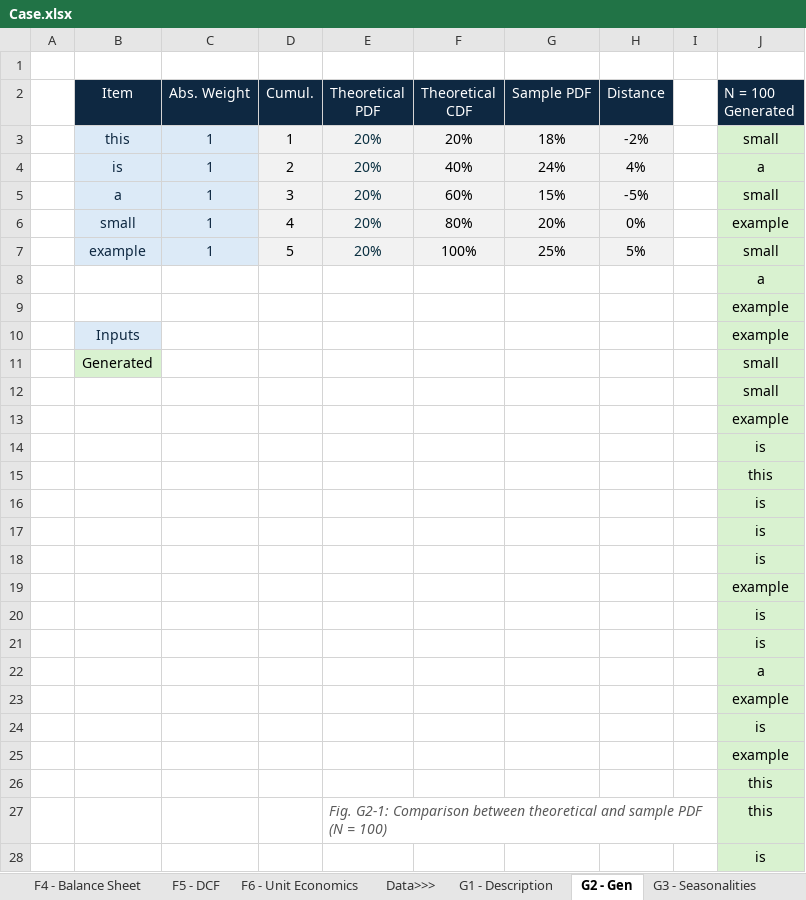
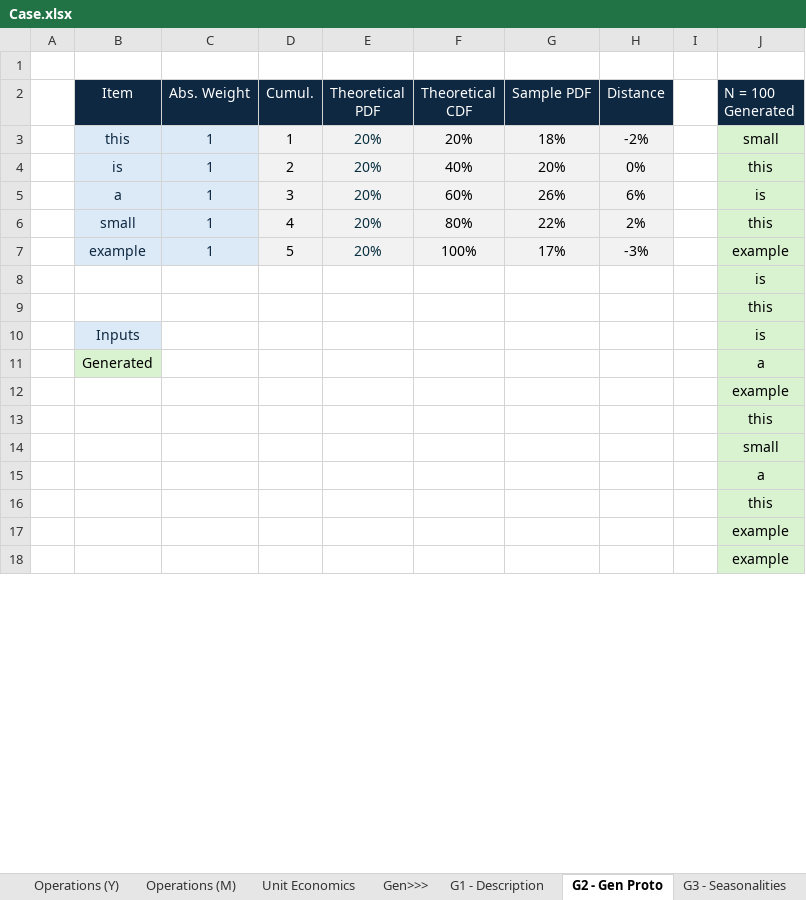
Before and after one commit to julianhilgemann/casestudy, an Excel workbook: Case.xlsx, sheet G2 - Gen Proto, drawn as a sheet; only a part is shown; the shorter side is filled out with more unchanged rows; values as stored, in another font and other column widths than the file's, no borders; charts and pictures not drawn; removed rows and columns are numbered as before the commit, all else as after; the diff covers the shown part only; the diff names each change by its address in the sheet, - before the commit and + after, or states it on an @@ line.

```diff
--- a/Case.xlsx (sheet G2 - Gen Proto)
+++ b/Case.xlsx (sheet G2 - Gen Proto)
-sheet tab: F6 - Unit Economics
+sheet tab: Unit Economics
-sheet tab: G2 - Gen
+sheet tab: G2 - Gen Proto
+sheet tab: Operations (Y)
+sheet tab: Operations (M)
+sheet tab: Gen>>>
-G4 (Sample PDF): 24%
+G4 (Sample PDF): 20%
-H4 (Distance): 4%
+H4 (Distance): 0%
-J4 (N = 100 Generated): a
+J4 (N = 100 Generated): this
-G5 (Sample PDF): 15%
+G5 (Sample PDF): 26%
-H5 (Distance): -5%
+H5 (Distance): 6%
-J5 (N = 100 Generated): small
+J5 (N = 100 Generated): is
-G6 (Sample PDF): 20%
+G6 (Sample PDF): 22%
-H6 (Distance): 0%
+H6 (Distance): 2%
-J6 (N = 100 Generated): example
+J6 (N = 100 Generated): this
-G7 (Sample PDF): 25%
+G7 (Sample PDF): 17%
-H7 (Distance): 5%
+H7 (Distance): -3%
-J7 (N = 100 Generated): small
+J7 (N = 100 Generated): example
@@ row 8 moved to row 19: a @@
@@ row 9 moved to row 20: example @@
-row 10:  | Inputs |  |  |  |  |  |  |  | example
-row 11:  | Generated |  |  |  |  |  |  |  | small
@@ row 12 moved to row 24: small @@
@@ row 13 moved to row 22: example @@
-B10 (Item): (empty)
+B10 (Item): Inputs
-B10 fill: none
+B10 fill: #DCEAF7
@@ row 17 moved to row 35: is @@
@@ row 18 moved to row 43: is @@
+row 11:  | Generated |  |  |  |  |  |  |  | a
@@ row 20 moved to row 47: is @@
@@ row 21 moved to row 48: is @@
@@ row 22 moved to row 23: a @@
@@ row 23 moved to row 25: example @@
@@ row 24 moved to row 65: is @@
@@ row 25 moved to row 26: example @@
@@ row 26 moved to row 21: this @@
-row 27:  |  |  |  | Fig. G2-1: Comparison between theoretical and sample PDF (N = 100) |  |  |  |  | this
@@ row 28 moved to row 67: is @@
```
Also changed, not shown: 15 added rows, 13 removed rows and 36 moved rows elsewhere in this sheet, sheet T7 - Fact_Transaction, sheet E1 - Product, sheet T1 - Dim_Product, sheet P&L (M), sheet Driver, sheet T2 - Dim_Producer, 2 more sheets, other sheet tabs, formulas that keep their value, charts or pictures.
